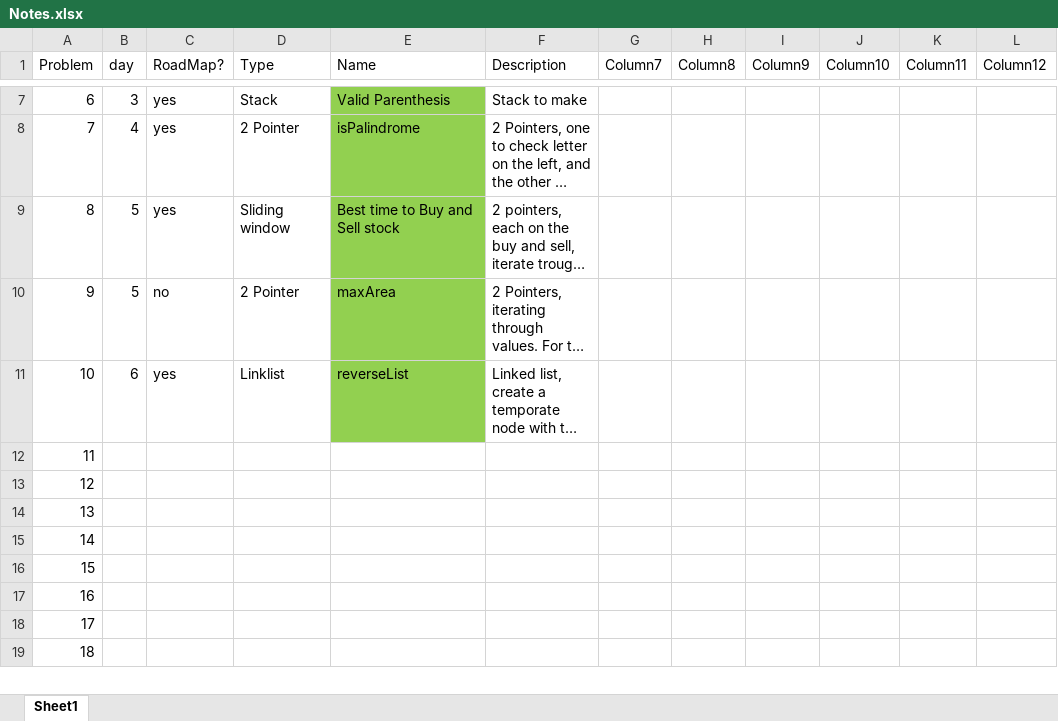
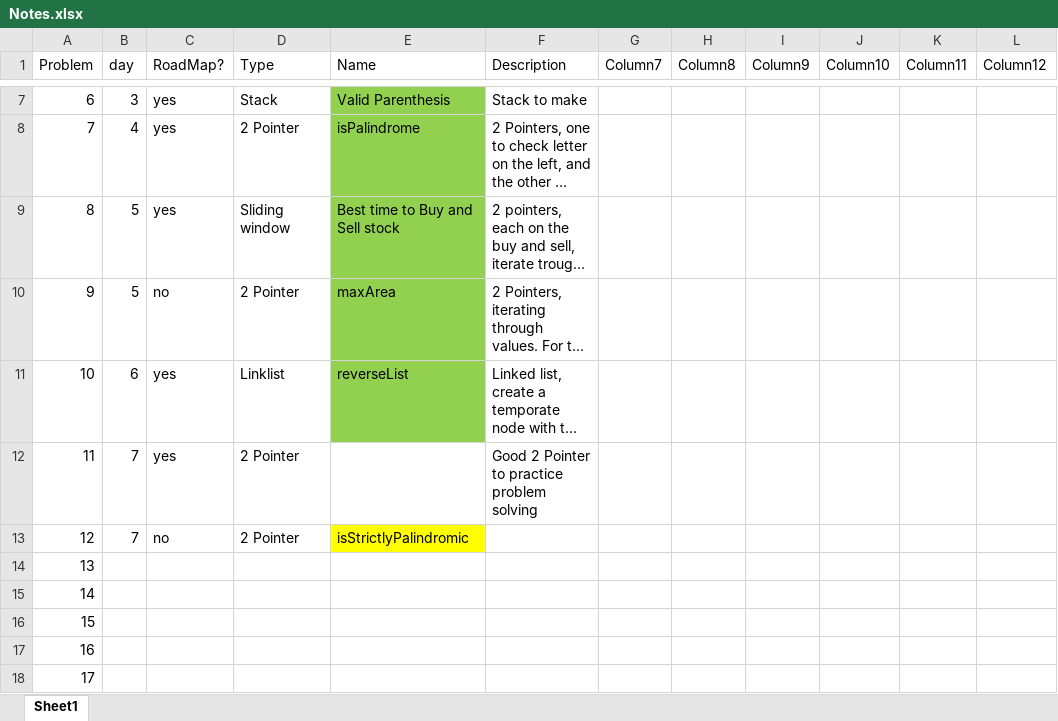
Before and after one commit to Amaralesco/LeetCode-Progress, an Excel workbook: Notes.xlsx, sheet Sheet1, drawn as a sheet; only a part is shown, gaps mark what is left out; the shorter side is filled out with more unchanged rows; long unchanged cells end in …; values as stored, in another font and other column widths than the file's, no borders; conditional formats and table styles not drawn; the diff names each change by its address in the sheet, - before the commit and + after, or states it on an @@ line.

```diff
--- a/Notes.xlsx (sheet Sheet1)
+++ b/Notes.xlsx (sheet Sheet1)
-B12:B13 (day): (empty)
+B12:B13 (day): 7
-C12 (RoadMap?): (empty)
+C12 (RoadMap?): yes
-D12:D13 (Type): (empty)
+D12:D13 (Type): 2 Pointer
-F12 (Description): (empty)
+F12 (Description): Good 2 Pointer to practice problem solving
-C13 (RoadMap?): (empty)
+C13 (RoadMap?): no
-E13 (Name): (empty)
+E13 (Name): isStrictlyPalindromic
-E13 fill: none
+E13 fill: #FFFF00
```
Also changed, not shown: 1 other file.
